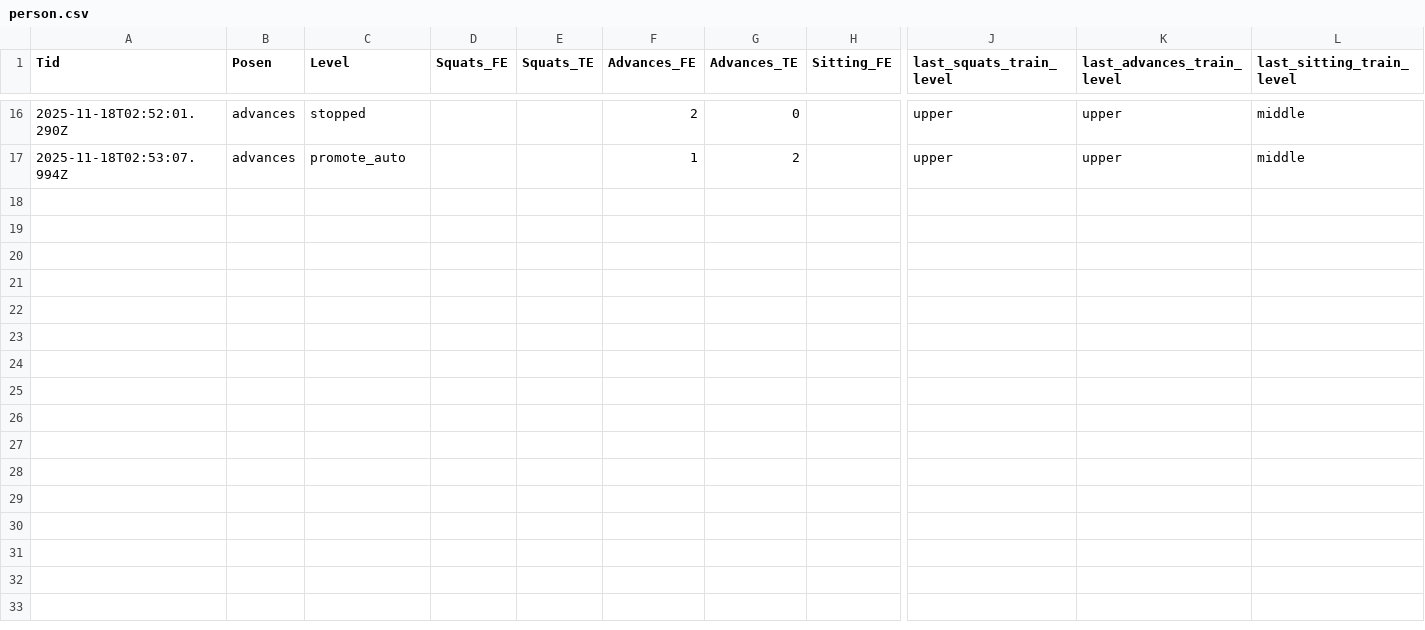
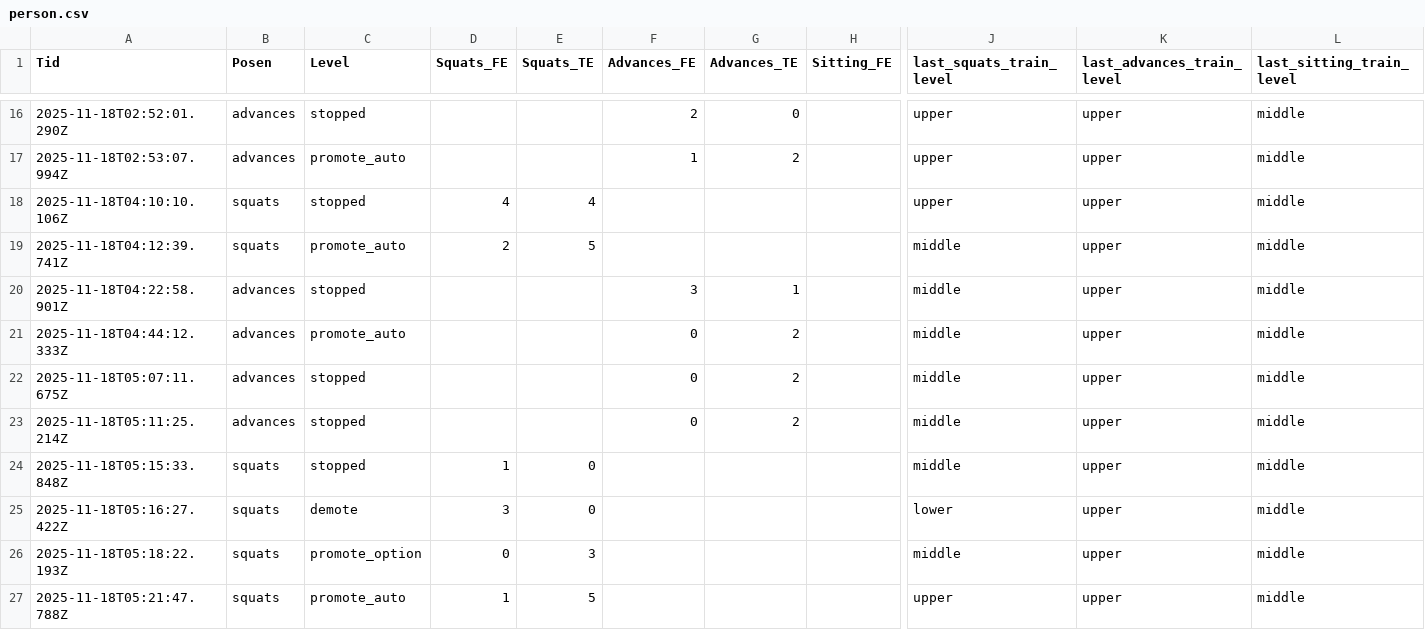
Before and after one commit to bonsontai/CoreCare, a CSV file: person.csv, drawn as a sheet; only a part is shown, gaps mark what is left out; rows hold the shown columns only; the diff names each change by its address in the sheet, - before the commit and + after, or states it on an @@ line.

```diff
--- a/person.csv
+++ b/person.csv
+row 18: 2025-11-18T04:10:10.106Z | squats | stopped | 4 | 4 |  |  |  | upper | upper | middle
+row 19: 2025-11-18T04:12:39.741Z | squats | promote_auto | 2 | 5 |  |  |  | middle | upper | middle
+row 20: 2025-11-18T04:22:58.901Z | advances | stopped |  |  | 3 | 1 |  | middle | upper | middle
+row 21: 2025-11-18T04:44:12.333Z | advances | promote_auto |  |  | 0 | 2 |  | middle | upper | middle
+row 22: 2025-11-18T05:07:11.675Z | advances | stopped |  |  | 0 | 2 |  | middle | upper | middle
+row 23: 2025-11-18T05:11:25.214Z | advances | stopped |  |  | 0 | 2 |  | middle | upper | middle
+row 24: 2025-11-18T05:15:33.848Z | squats | stopped | 1 | 0 |  |  |  | middle | upper | middle
+row 25: 2025-11-18T05:16:27.422Z | squats | demote | 3 | 0 |  |  |  | lower | upper | middle
+row 26: 2025-11-18T05:18:22.193Z | squats | promote_option | 0 | 3 |  |  |  | middle | upper | middle
+row 27: 2025-11-18T05:21:47.788Z | squats | promote_auto | 1 | 5 |  |  |  | upper | upper | middle
```
Also changed, not shown: 2 other files.
